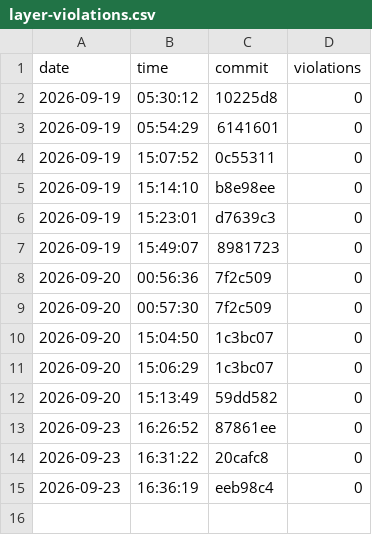
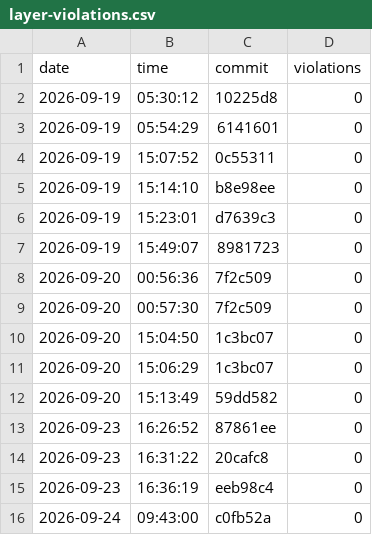
Before and after one commit to nguyentrungnghia1802/use, a CSV file: docs/archunit-results/layer-violations.csv, drawn as a sheet; the diff names each change by its address in the sheet, - before the commit and + after, or states it on an @@ line.

```diff
--- a/docs/archunit-results/layer-violations.csv
+++ b/docs/archunit-results/layer-violations.csv
+row 16: 2026-09-24 | 09:43:00 | c0fb52a | 0
```
Also changed, not shown: docs/archunit-results/build-times.csv, docs/archunit-results/cycles-tests.csv.
